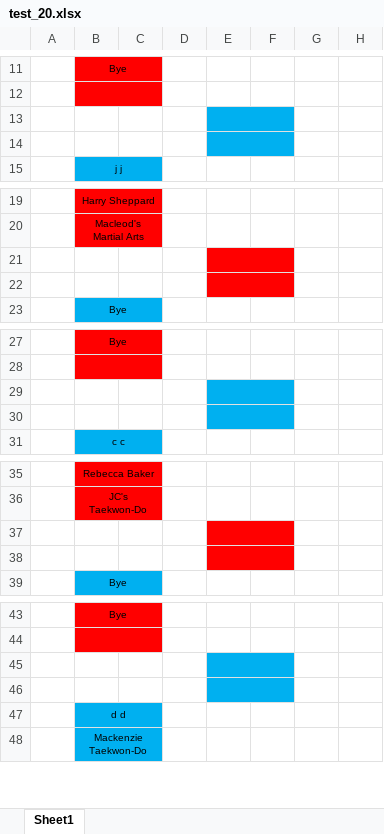
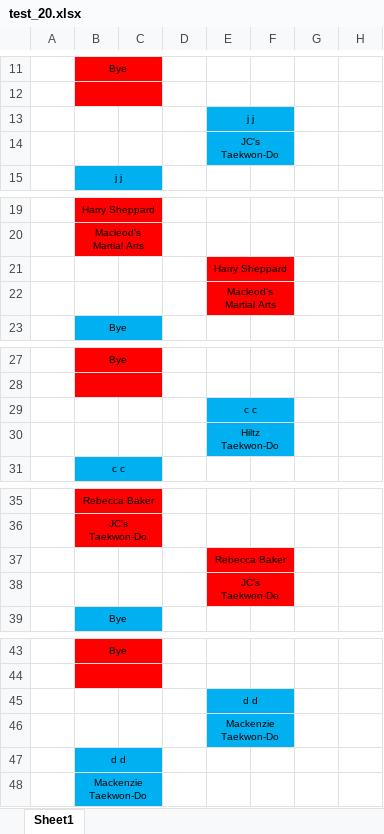
Before and after one commit to saoneil/single_elimination_tree_generator, an Excel workbook: refined_divisions/test_20.xlsx, sheet Sheet1, drawn as a sheet; only a part is shown, gaps mark what is left out; values as stored, in another font and other column widths than the file's, no borders; the diff covers the shown part only; the diff names each change by its address in the sheet, - before the commit and + after, or states it on an @@ line.

```diff
--- a/refined_divisions/test_20.xlsx (sheet Sheet1)
+++ b/refined_divisions/test_20.xlsx (sheet Sheet1)
-E13: (empty)
+E13: j j
-E14: (empty)
+E14: JC's Taekwon-Do
-E21: (empty)
+E21: Harry Sheppard
-E22: (empty)
+E22: Macleod's Martial Arts
-E29: (empty)
+E29: c c
-E30: (empty)
+E30: Hiltz Taekwon-Do
-E37: (empty)
+E37: Rebecca Baker
-E38: (empty)
+E38: JC's Taekwon-Do
-E45: (empty)
+E45: d d
-E46: (empty)
+E46: Mackenzie Taekwon-Do
```
Also changed, not shown: 14 edited cells elsewhere in this sheet, refined_divisions/test_10.xlsx, refined_divisions/test_19.xlsx, 18 other files.
